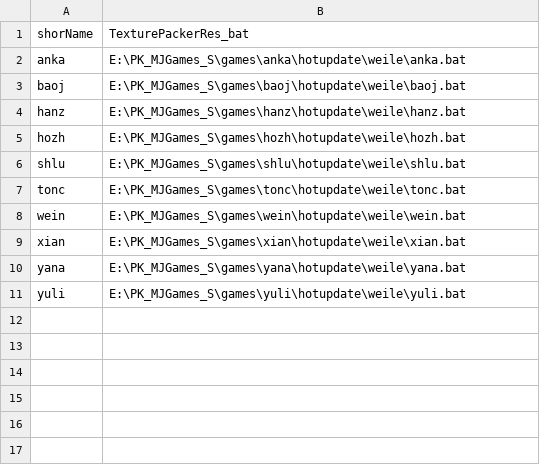
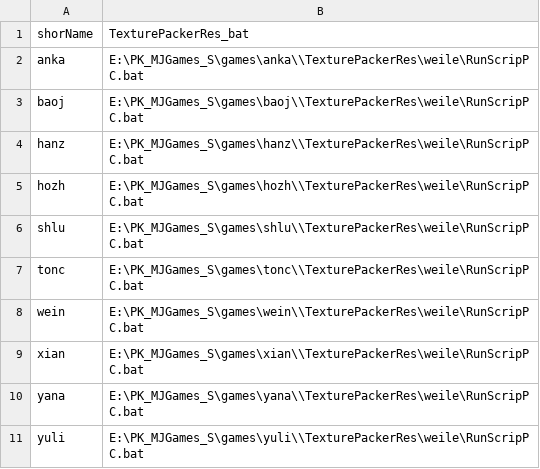
Before and after one commit to goforeverSmile/knowledgeAll, a CSV file: py/runbat/QuickTexturePackerRes/TexturePackerRes_shanxixian.csv, drawn as a sheet.

```diff
--- a/py/runbat/QuickTexturePackerRes/TexturePackerRes_shanxixian.csv
+++ b/py/runbat/QuickTexturePackerRes/TexturePackerRes_shanxixian.csv
@@ -1,11 +1,11 @@
 shorName,TexturePackerRes_bat
-anka,E:\PK_MJGames_S\games\anka\hotupdate\weile\anka.bat
-baoj,E:\PK_MJGames_S\games\baoj\hotupdate\weile\baoj.bat
-hanz,E:\PK_MJGames_S\games\hanz\hotupdate\weile\hanz.bat
-hozh,E:\PK_MJGames_S\games\hozh\hotupdate\weile\hozh.bat
-shlu,E:\PK_MJGames_S\games\shlu\hotupdate\weile\shlu.bat
-tonc,E:\PK_MJGames_S\games\tonc\hotupdate\weile\tonc.bat
-wein,E:\PK_MJGames_S\games\wein\hotupdate\weile\wein.bat
-xian,E:\PK_MJGames_S\games\xian\hotupdate\weile\xian.bat
-yana,E:\PK_MJGames_S\games\yana\hotupdate\weile\yana.bat
-yuli,E:\PK_MJGames_S\games\yuli\hotupdate\weile\yuli.bat
+anka,E:\PK_MJGames_S\games\anka\\TexturePackerRes\weile\RunScripPC.bat
+baoj,E:\PK_MJGames_S\games\baoj\\TexturePackerRes\weile\RunScripPC.bat
+hanz,E:\PK_MJGames_S\games\hanz\\TexturePackerRes\weile\RunScripPC.bat
+hozh,E:\PK_MJGames_S\games\hozh\\TexturePackerRes\weile\RunScripPC.bat
+shlu,E:\PK_MJGames_S\games\shlu\\TexturePackerRes\weile\RunScripPC.bat
+tonc,E:\PK_MJGames_S\games\tonc\\TexturePackerRes\weile\RunScripPC.bat
+wein,E:\PK_MJGames_S\games\wein\\TexturePackerRes\weile\RunScripPC.bat
+xian,E:\PK_MJGames_S\games\xian\\TexturePackerRes\weile\RunScripPC.bat
+yana,E:\PK_MJGames_S\games\yana\\TexturePackerRes\weile\RunScripPC.bat
+yuli,E:\PK_MJGames_S\games\yuli\\TexturePackerRes\weile\RunScripPC.bat
```
Also changed, not shown: 5 other files.
